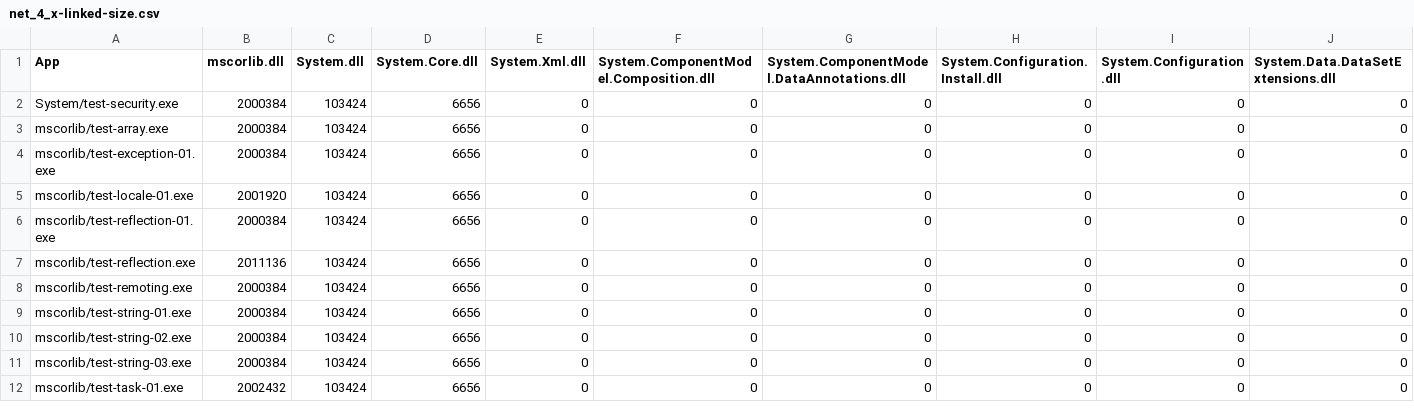
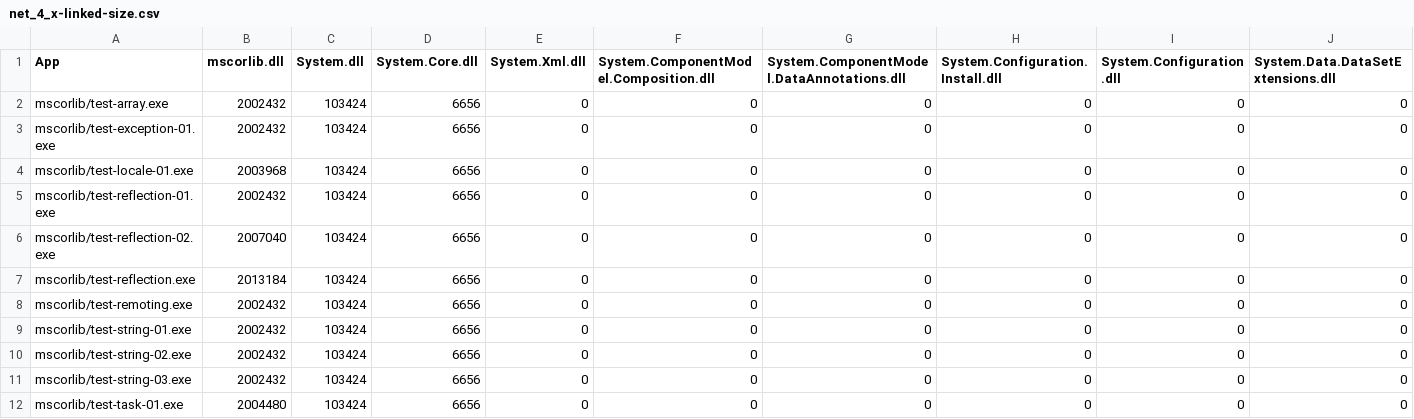
Before and after one commit to mono/mono, a CSV file: mcs/tools/linker/net_4_x-linked-size.csv, drawn as a sheet; only a part is shown; removed rows and columns are numbered as before the commit, all else as after; rows hold the shown columns only; the diff names each change by its address in the sheet, - before the commit and + after, or states it on an @@ line.

```diff
--- a/mcs/tools/linker/net_4_x-linked-size.csv
+++ b/mcs/tools/linker/net_4_x-linked-size.csv
-row 2: System/test-security.exe | 2000384 | 103424 | 6656 | 0 | 0 | 0 | 0 | 0 | 0
-B2:B3 (mscorlib.dll): 2000384
+B2:B3 (mscorlib.dll): 2002432
-B4 (mscorlib.dll): 2001920
+B4 (mscorlib.dll): 2003968
-B5 (mscorlib.dll): 2000384
+B5 (mscorlib.dll): 2002432
+row 6: mscorlib/test-reflection-02.exe | 2007040 | 103424 | 6656 | 0 | 0 | 0 | 0 | 0 | 0
-B7 (mscorlib.dll): 2011136
+B7 (mscorlib.dll): 2013184
-B8:B11 (mscorlib.dll): 2000384
+B8:B11 (mscorlib.dll): 2002432
-B12 (mscorlib.dll): 2002432
+B12 (mscorlib.dll): 2004480
```
Also changed, not shown: mcs/tools/linker/monodroid-linked-size.csv, mcs/tools/linker/monotouch-linked-size.csv, 1 other file.
